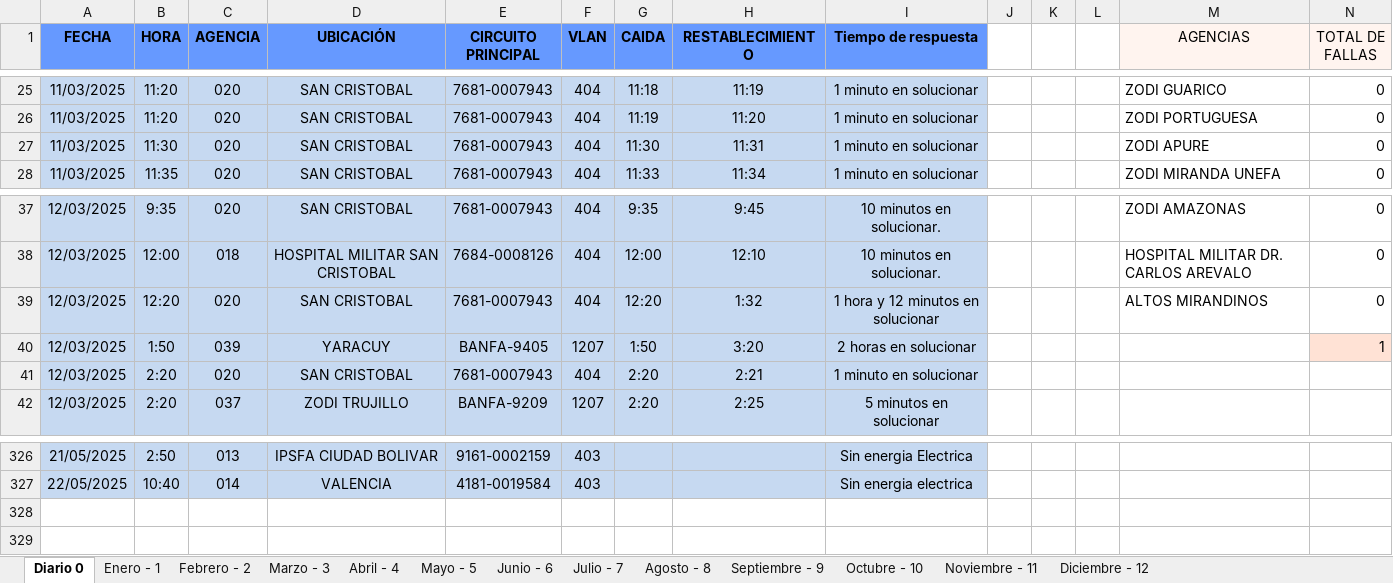
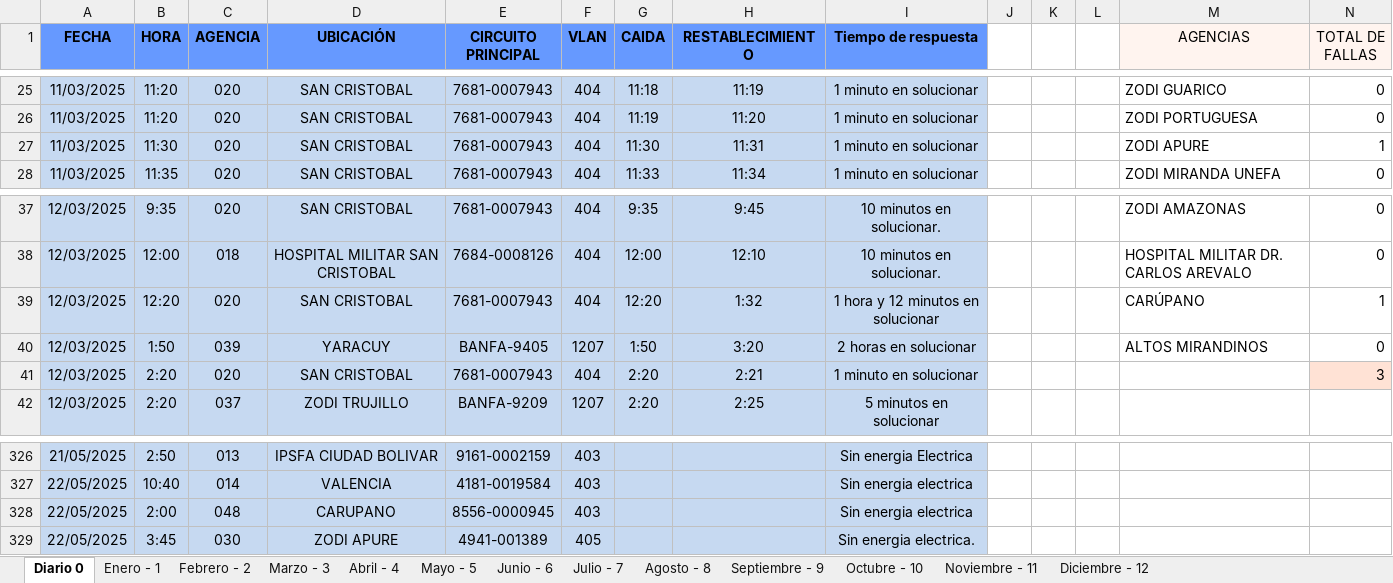
Before and after one commit to zairelyshdz/caidas_agencias_banfanb, an Excel workbook: Libro1.xlsx, sheet Diario 0, drawn as a sheet; only a part is shown, gaps mark what is left out; values as stored, in another font and other column widths than the file's, no borders; the diff names each change by its address in the sheet, - before the commit and + after, or states it on an @@ line.

```diff
--- a/Libro1.xlsx (sheet Diario 0)
+++ b/Libro1.xlsx (sheet Diario 0)
-N27 (TOTAL DE FALLAS): 0
+N27 (TOTAL DE FALLAS): 1
-M39 (AGENCIAS): ALTOS MIRANDINOS
+M39 (AGENCIAS): CARÚPANO
-N39 (TOTAL DE FALLAS): 0
+N39 (TOTAL DE FALLAS): 1
-M40 (AGENCIAS): (empty)
+M40 (AGENCIAS): ALTOS MIRANDINOS
-N40 (TOTAL DE FALLAS): 1
+N40 (TOTAL DE FALLAS): 0
-N40 fill: #FFE2D5
+N40 fill: none
-N41 (TOTAL DE FALLAS): (empty)
+N41 (TOTAL DE FALLAS): 3
-N41 fill: none
+N41 fill: #FFE2D5
+row 328: 22/05/2025 | 2:00 | 048 | CARUPANO | 8556-0000945 | 403 |  |  | Sin energia electrica
+row 329: 22/05/2025 | 3:45 | 030 | ZODI APURE | 4941-001389 | 405 |  |  | Sin energia electrica.
```
Also changed, not shown: sheet Mayo - 5, sheet Febrero - 2, sheet Marzo - 3, formulas that keep their value.
